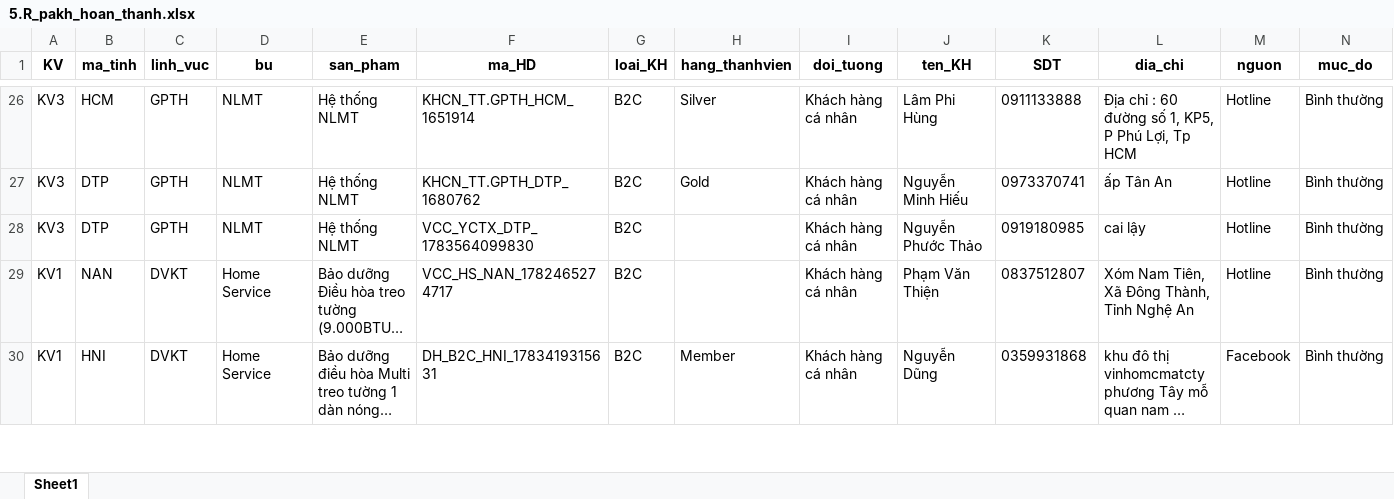
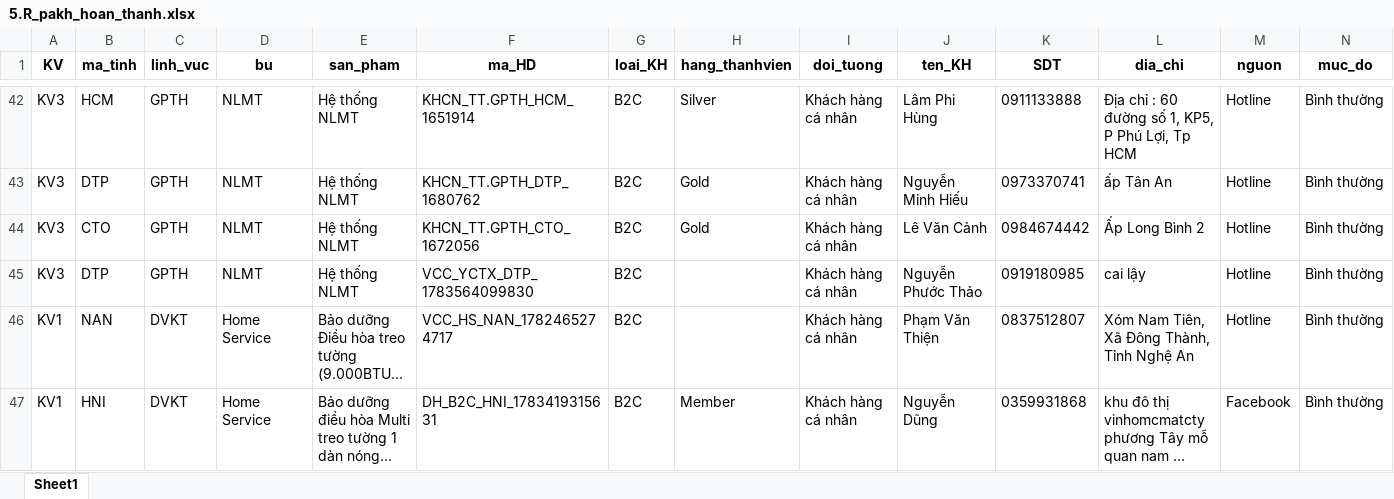
Before and after one commit to Nhunggg1612/dashboard-PAKH, an Excel workbook: data/5.R_pakh_hoan_thanh.xlsx, sheet Sheet1, drawn as a sheet; only a part is shown, gaps mark what is left out; long unchanged cells end in …; values as stored, in another font and other column widths than the file's, no borders; rows hold the shown columns only; the diff covers the shown part only; the diff names each change by its address in the sheet, - before the commit and + after, or states it on an @@ line.

```diff
--- a/data/5.R_pakh_hoan_thanh.xlsx (sheet Sheet1)
+++ b/data/5.R_pakh_hoan_thanh.xlsx (sheet Sheet1)
+row 44: KV3 | CTO | GPTH | NLMT | Hệ thống NLMT | KHCN_TT.GPTH_CTO_1672056 | B2C | Gold | Khách hàng cá nhân | Lê Văn Cảnh | 0984674442 | Ấp Long Bình 2 | Hotline | Bình thường
```
Also changed, not shown: 20 added rows and 13 edited cells elsewhere in this sheet, data/3.R_pakh.xlsx, 8 other files.
